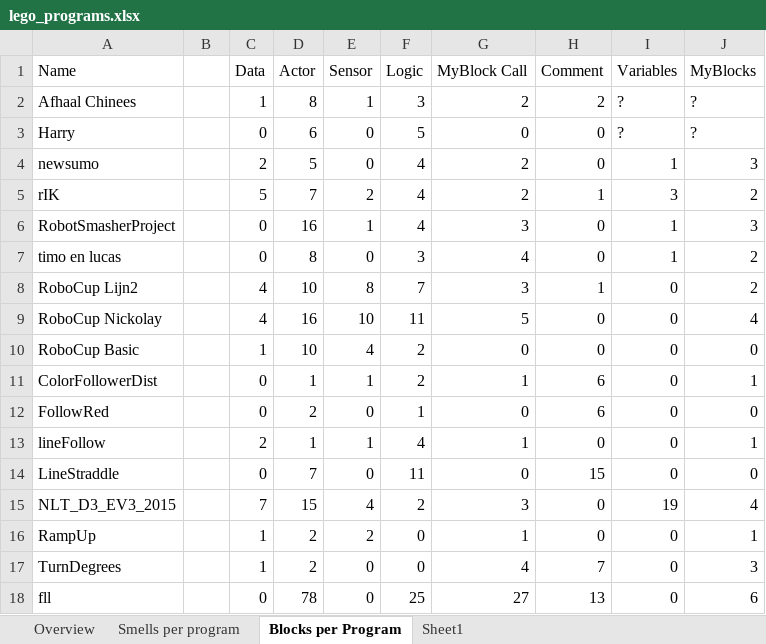
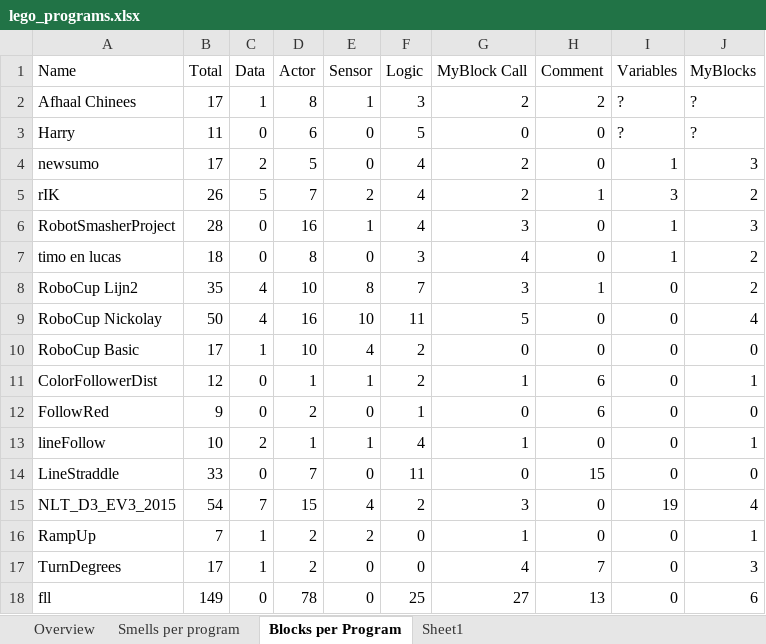
Before and after one commit to spreadsheetlab/end_user_refactoring, an Excel workbook: lego_programs.xlsx, sheet Blocks per Program, drawn as a sheet; values as stored, in another font and other column widths than the file's, no borders; the diff names each change by its address in the sheet, - before the commit and + after, or states it on an @@ line.

Commit message:
further removed LabView, added Lego sizes to Table 2

```diff
--- a/lego_programs.xlsx (sheet Blocks per Program)
+++ b/lego_programs.xlsx (sheet Blocks per Program)
-B1: (empty)
+B1: Total
-B2 (Total): (empty)
+B2 (Total): 17
-B3 (Total): (empty)
+B3 (Total): 11
-B4 (Total): (empty)
+B4 (Total): 17
-B5 (Total): (empty)
+B5 (Total): 26
-B6 (Total): (empty)
+B6 (Total): 28
-B7 (Total): (empty)
+B7 (Total): 18
-B8 (Total): (empty)
+B8 (Total): 35
-B9 (Total): (empty)
+B9 (Total): 50
-B10 (Total): (empty)
+B10 (Total): 17
-B11 (Total): (empty)
+B11 (Total): 12
-B12 (Total): (empty)
+B12 (Total): 9
-B13 (Total): (empty)
+B13 (Total): 10
-B14 (Total): (empty)
+B14 (Total): 33
-B15 (Total): (empty)
+B15 (Total): 54
-B16 (Total): (empty)
+B16 (Total): 7
-B17 (Total): (empty)
+B17 (Total): 17
-B18 (Total): (empty)
+B18 (Total): 149
```
Also changed, not shown: 3 other files.
